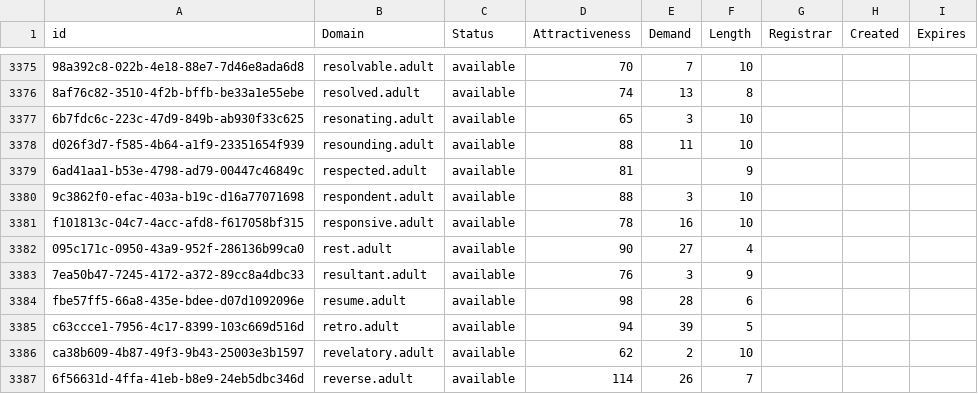
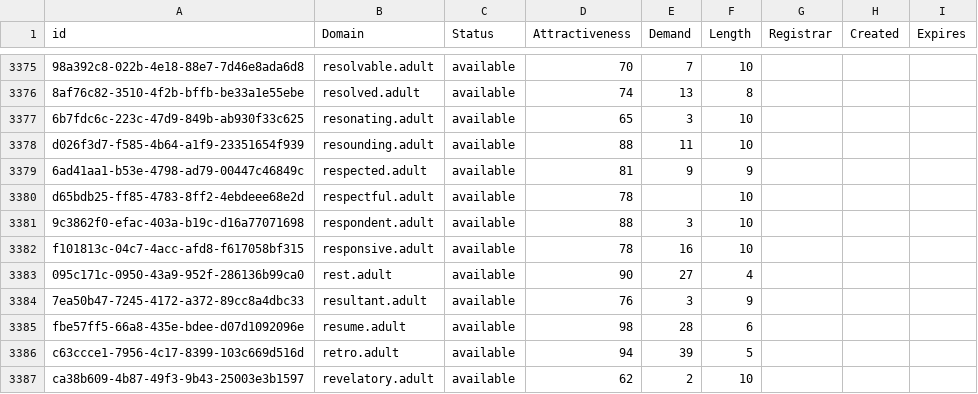
Before and after one commit to UniqueDomains/adult-oneword-domains, a CSV file: adult.csv, drawn as a sheet; only a part is shown, gaps mark what is left out; the shorter side is filled out with more unchanged rows; the diff names each change by its address in the sheet, - before the commit and + after, or states it on an @@ line.

Commit message:
Domains update

```diff
--- a/adult.csv
+++ b/adult.csv
-E3379 (Demand): (empty)
+E3379 (Demand): 9
+row 3380: d65bdb25-ff85-4783-8ff2-4ebdeee68e2d | respectful.adult | available | 78 |  | 10
```
Also changed, not shown: 2 other files.
